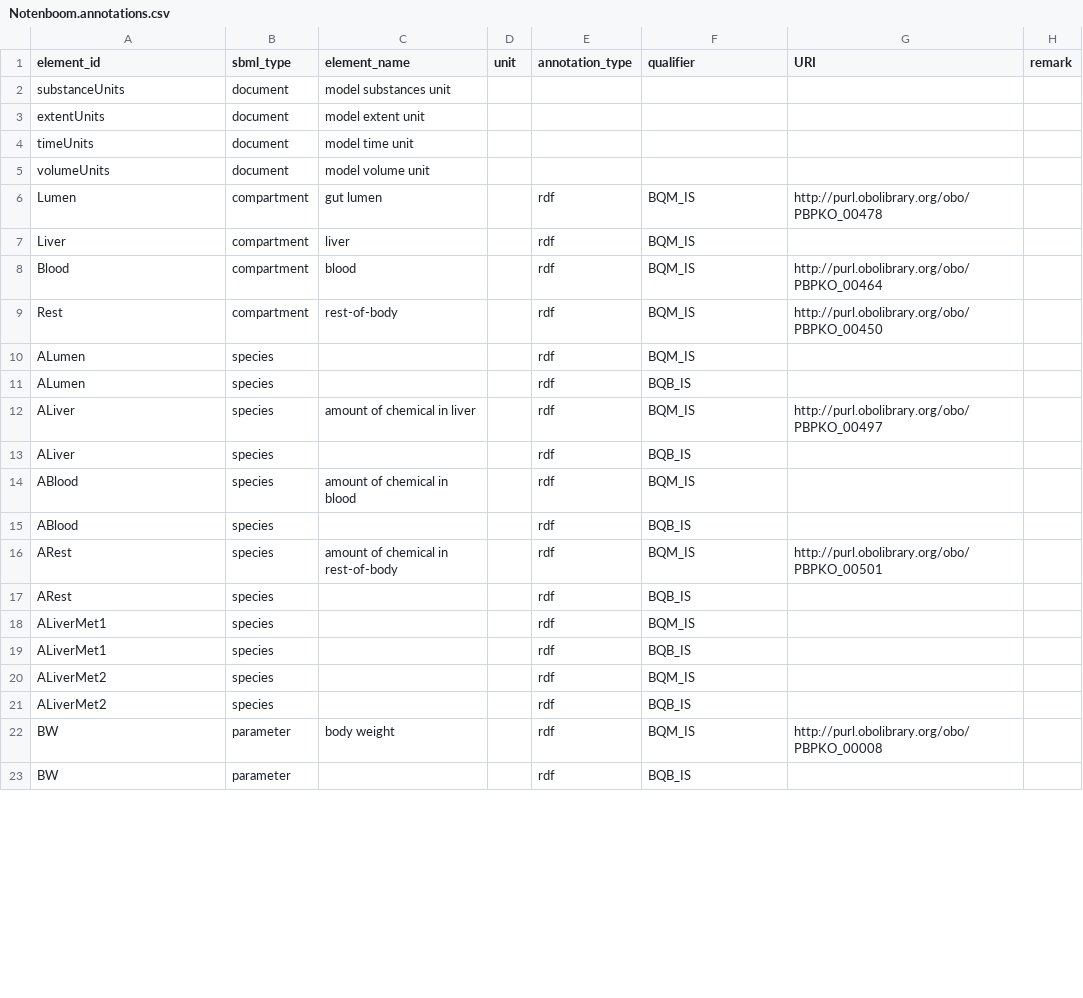
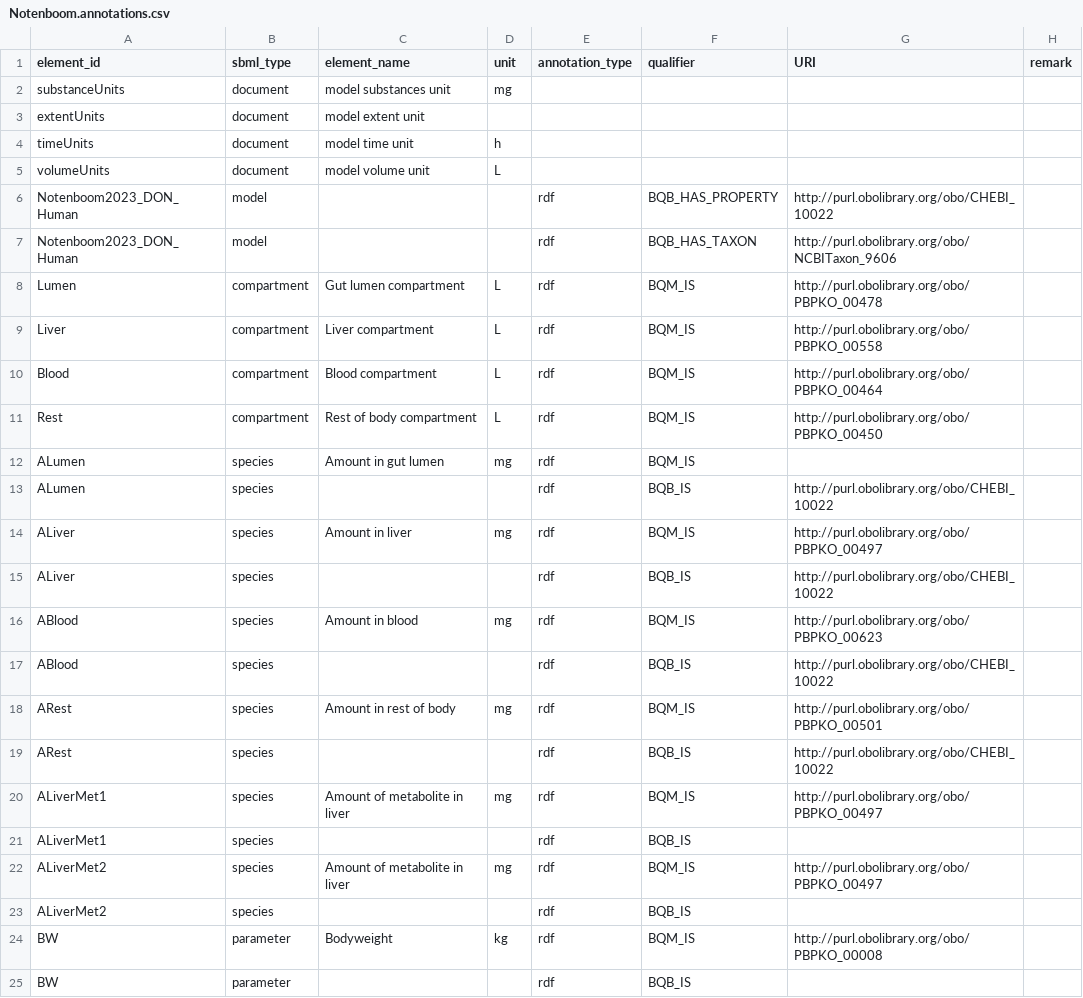
Before and after one commit to fair-pbk/exposure-route-pbk-models, a CSV file: models/oral/Mycotoxins/Notenboom/Notenboom.annotations.csv, drawn as a sheet; only a part is shown; the diff covers the shown part only.

```diff
--- a/models/oral/Mycotoxins/Notenboom/Notenboom.annotations.csv
+++ b/models/oral/Mycotoxins/Notenboom/Notenboom.annotations.csv
@@ -1,23 +1,25 @@
 element_id,sbml_type,element_name,unit,annotation_type,qualifier,URI,remark
-substanceUnits,document,model substances unit,,,,,
+substanceUnits,document,model substances unit,mg,,,,
 extentUnits,document,model extent unit,,,,,
-timeUnits,document,model time unit,,,,,
-volumeUnits,document,model volume unit,,,,,
-Lumen,compartment,gut lumen,,rdf,BQM_IS,http://purl.obolibrary.org/obo/PBPKO_00478,
-Liver,compartment,liver,,rdf,BQM_IS,,
-Blood,compartment,blood,,rdf,BQM_IS,http://purl.obolibrary.org/obo/PBPKO_00464,
-Rest,compartment,rest-of-body,,rdf,BQM_IS,http://purl.obolibrary.org/obo/PBPKO_00450,
-ALumen,species,,,rdf,BQM_IS,,
-ALumen,species,,,rdf,BQB_IS,,
-ALiver,species,amount of chemical in liver,,rdf,BQM_IS,http://purl.obolibrary.org/obo/PBPKO_00497,
-ALiver,species,,,rdf,BQB_IS,,
-ABlood,species,amount of chemical in blood,,rdf,BQM_IS,,
-ABlood,species,,,rdf,BQB_IS,,
-ARest,species,amount of chemical in rest-of-body,,rdf,BQM_IS,http://purl.obolibrary.org/obo/PBPKO_00501,
-ARest,species,,,rdf,BQB_IS,,
-ALiverMet1,species,,,rdf,BQM_IS,,
+timeUnits,document,model time unit,h,,,,
+volumeUnits,document,model volume unit,L,,,,
+Notenboom2023_DON_Human,model,,,rdf,BQB_HAS_PROPERTY,http://purl.obolibrary.org/obo/CHEBI_10022,
+Notenboom2023_DON_Human,model,,,rdf,BQB_HAS_TAXON,http://purl.obolibrary.org/obo/NCBITaxon_9606,
+Lumen,compartment,Gut lumen compartment,L,rdf,BQM_IS,http://purl.obolibrary.org/obo/PBPKO_00478,
+Liver,compartment,Liver compartment,L,rdf,BQM_IS,http://purl.obolibrary.org/obo/PBPKO_00558,
+Blood,compartment,Blood compartment,L,rdf,BQM_IS,http://purl.obolibrary.org/obo/PBPKO_00464,
+Rest,compartment,Rest of body compartment,L,rdf,BQM_IS,http://purl.obolibrary.org/obo/PBPKO_00450,
+ALumen,species,Amount in gut lumen,mg,rdf,BQM_IS,,
+ALumen,species,,,rdf,BQB_IS,http://purl.obolibrary.org/obo/CHEBI_10022,
+ALiver,species,Amount in liver,mg,rdf,BQM_IS,http://purl.obolibrary.org/obo/PBPKO_00497,
+ALiver,species,,,rdf,BQB_IS,http://purl.obolibrary.org/obo/CHEBI_10022,
+ABlood,species,Amount in blood,mg,rdf,BQM_IS,http://purl.obolibrary.org/obo/PBPKO_00623,
+ABlood,species,,,rdf,BQB_IS,http://purl.obolibrary.org/obo/CHEBI_10022,
+ARest,species,Amount in rest of body,mg,rdf,BQM_IS,http://purl.obolibrary.org/obo/PBPKO_00501,
+ARest,species,,,rdf,BQB_IS,http://purl.obolibrary.org/obo/CHEBI_10022,
+ALiverMet1,species,Amount of metabolite in liver,mg,rdf,BQM_IS,http://purl.obolibrary.org/obo/PBPKO_00497,
 ALiverMet1,species,,,rdf,BQB_IS,,
-ALiverMet2,species,,,rdf,BQM_IS,,
+ALiverMet2,species,Amount of metabolite in liver,mg,rdf,BQM_IS,http://purl.obolibrary.org/obo/PBPKO_00497,
 ALiverMet2,species,,,rdf,BQB_IS,,
-BW,parameter,body weight,,rdf,BQM_IS,http://purl.obolibrary.org/obo/PBPKO_00008,
+BW,parameter,Bodyweight,kg,rdf,BQM_IS,http://purl.obolibrary.org/obo/PBPKO_00008,
 BW,parameter,,,rdf,BQB_IS,,
```
Also changed, not shown: 58 edited cells elsewhere in this file, models/oral/Mycotoxins/Gilbert_Sandoval/Gilbert_Sandoval.annotations.csv, models/oral/Mycotoxins/Mukherjee/Mukherjee.annotations.csv, 12 other files.
